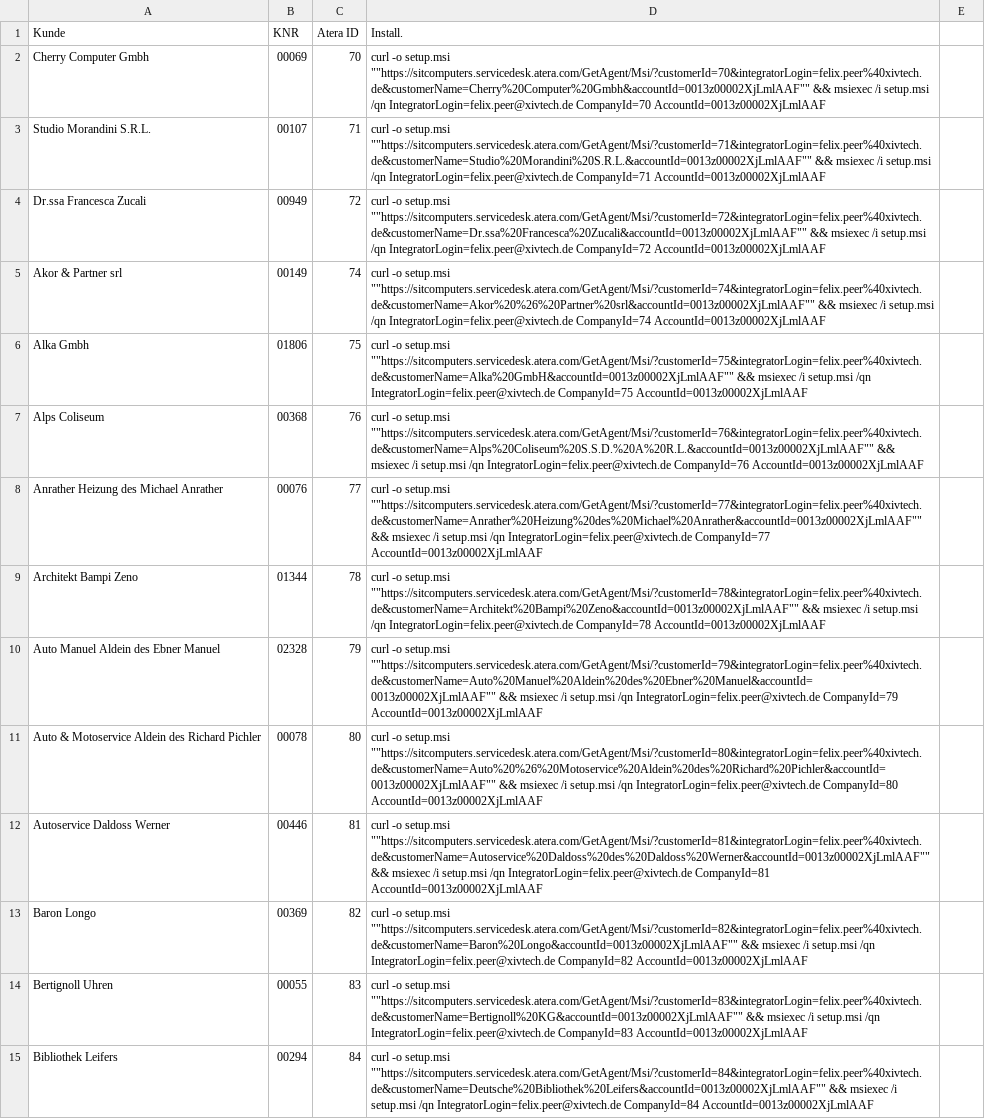
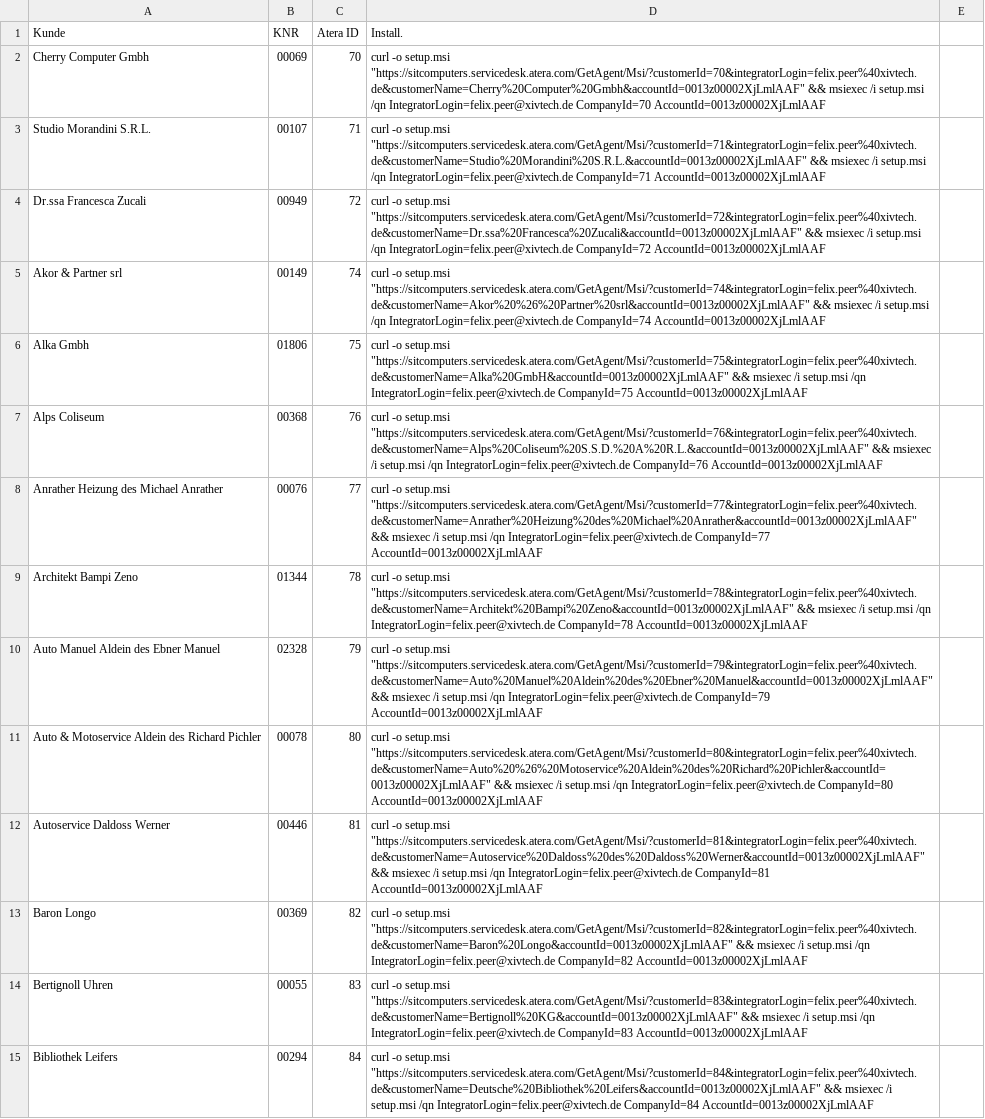
Before and after one commit to ThePi2K/CherryOK, a CSV file: 0/_media/atera_modified.csv, drawn as a sheet; only a part is shown; the diff covers the shown part only; the diff names each change by its address in the sheet, - before the commit and + after, or states it on an @@ line.

```diff
--- a/0/_media/atera_modified.csv
+++ b/0/_media/atera_modified.csv
-D2 (Install.): …-o setup.msi ""https://sitcomputers.servicedesk.atera.com/GetAgent/Msi/?customerId=70&integratorLogin=felix.peer%40xivtech.de&customerName=Cherry%20Computer%20Gmbh&accountId=0013z00002XjLmlAAF"" && msiexec…
+D2 (Install.): …-o setup.msi "https://sitcomputers.servicedesk.atera.com/GetAgent/Msi/?customerId=70&integratorLogin=felix.peer%40xivtech.de&customerName=Cherry%20Computer%20Gmbh&accountId=0013z00002XjLmlAAF" && msiexec…
-D3 (Install.): …-o setup.msi ""https://sitcomputers.servicedesk.atera.com/GetAgent/Msi/?customerId=71&integratorLogin=felix.peer%40xivtech.de&customerName=Studio%20Morandini%20S.R.L.&accountId=0013z00002XjLmlAAF"" && msiexec…
+D3 (Install.): …-o setup.msi "https://sitcomputers.servicedesk.atera.com/GetAgent/Msi/?customerId=71&integratorLogin=felix.peer%40xivtech.de&customerName=Studio%20Morandini%20S.R.L.&accountId=0013z00002XjLmlAAF" && msiexec…
-D4 (Install.): …-o setup.msi ""https://sitcomputers.servicedesk.atera.com/GetAgent/Msi/?customerId=72&integratorLogin=felix.peer%40xivtech.de&customerName=Dr.ssa%20Francesca%20Zucali&accountId=0013z00002XjLmlAAF"" && msiexec…
+D4 (Install.): …-o setup.msi "https://sitcomputers.servicedesk.atera.com/GetAgent/Msi/?customerId=72&integratorLogin=felix.peer%40xivtech.de&customerName=Dr.ssa%20Francesca%20Zucali&accountId=0013z00002XjLmlAAF" && msiexec…
-D5 (Install.): …-o setup.msi ""https://sitcomputers.servicedesk.atera.com/GetAgent/Msi/?customerId=74&integratorLogin=felix.peer%40xivtech.de&customerName=Akor%20%26%20Partner%20srl&accountId=0013z00002XjLmlAAF"" && msiexec…
+D5 (Install.): …-o setup.msi "https://sitcomputers.servicedesk.atera.com/GetAgent/Msi/?customerId=74&integratorLogin=felix.peer%40xivtech.de&customerName=Akor%20%26%20Partner%20srl&accountId=0013z00002XjLmlAAF" && msiexec…
-D6 (Install.): …-o setup.msi ""https://sitcomputers.servicedesk.atera.com/GetAgent/Msi/?customerId=75&integratorLogin=felix.peer%40xivtech.de&customerName=Alka%20GmbH&accountId=0013z00002XjLmlAAF"" && msiexec…
+D6 (Install.): …-o setup.msi "https://sitcomputers.servicedesk.atera.com/GetAgent/Msi/?customerId=75&integratorLogin=felix.peer%40xivtech.de&customerName=Alka%20GmbH&accountId=0013z00002XjLmlAAF" && msiexec…
-D7 (Install.): …-o setup.msi ""https://sitcomputers.servicedesk.atera.com/GetAgent/Msi/?customerId=76&integratorLogin=felix.peer%40xivtech.de&customerName=Alps%20Coliseum%20S.S.D.%20A%20R.L.&accountId=0013z00002XjLmlAAF"" && msiexec…
+D7 (Install.): …-o setup.msi "https://sitcomputers.servicedesk.atera.com/GetAgent/Msi/?customerId=76&integratorLogin=felix.peer%40xivtech.de&customerName=Alps%20Coliseum%20S.S.D.%20A%20R.L.&accountId=0013z00002XjLmlAAF" && msiexec…
-D8 (Install.): …-o setup.msi ""https://sitcomputers.servicedesk.atera.com/GetAgent/Msi/?customerId=77&integratorLogin=felix.peer%40xivtech.de&customerName=Anrather%20Heizung%20des%20Michael%20Anrather&accountId=0013z00002XjLmlAAF"" && msiexec…
+D8 (Install.): …-o setup.msi "https://sitcomputers.servicedesk.atera.com/GetAgent/Msi/?customerId=77&integratorLogin=felix.peer%40xivtech.de&customerName=Anrather%20Heizung%20des%20Michael%20Anrather&accountId=0013z00002XjLmlAAF" && msiexec…
-D9 (Install.): …-o setup.msi ""https://sitcomputers.servicedesk.atera.com/GetAgent/Msi/?customerId=78&integratorLogin=felix.peer%40xivtech.de&customerName=Architekt%20Bampi%20Zeno&accountId=0013z00002XjLmlAAF"" && msiexec…
+D9 (Install.): …-o setup.msi "https://sitcomputers.servicedesk.atera.com/GetAgent/Msi/?customerId=78&integratorLogin=felix.peer%40xivtech.de&customerName=Architekt%20Bampi%20Zeno&accountId=0013z00002XjLmlAAF" && msiexec…
-D10 (Install.): …-o setup.msi ""https://sitcomputers.servicedesk.atera.com/GetAgent/Msi/?customerId=79&integratorLogin=felix.peer%40xivtech.de&customerName=Auto%20Manuel%20Aldein%20des%20Ebner%20Manuel&accountId=0013z00002XjLmlAAF"" && msiexec…
+D10 (Install.): …-o setup.msi "https://sitcomputers.servicedesk.atera.com/GetAgent/Msi/?customerId=79&integratorLogin=felix.peer%40xivtech.de&customerName=Auto%20Manuel%20Aldein%20des%20Ebner%20Manuel&accountId=0013z00002XjLmlAAF" && msiexec…
-D11 (Install.): …-o setup.msi ""https://sitcomputers.servicedesk.atera.com/GetAgent/Msi/?customerId=80&integratorLogin=felix.peer%40xivtech.de&customerName=Auto%20%26%20Motoservice%20Aldein%20des%20Richard%20Pichler&accountId=0013z00002XjLmlAAF"" && msiexec…
+D11 (Install.): …-o setup.msi "https://sitcomputers.servicedesk.atera.com/GetAgent/Msi/?customerId=80&integratorLogin=felix.peer%40xivtech.de&customerName=Auto%20%26%20Motoservice%20Aldein%20des%20Richard%20Pichler&accountId=0013z00002XjLmlAAF" && msiexec…
-D12 (Install.): …-o setup.msi ""https://sitcomputers.servicedesk.atera.com/GetAgent/Msi/?customerId=81&integratorLogin=felix.peer%40xivtech.de&customerName=Autoservice%20Daldoss%20des%20Daldoss%20Werner&accountId=0013z00002XjLmlAAF"" && msiexec…
+D12 (Install.): …-o setup.msi "https://sitcomputers.servicedesk.atera.com/GetAgent/Msi/?customerId=81&integratorLogin=felix.peer%40xivtech.de&customerName=Autoservice%20Daldoss%20des%20Daldoss%20Werner&accountId=0013z00002XjLmlAAF" && msiexec…
-D13 (Install.): …-o setup.msi ""https://sitcomputers.servicedesk.atera.com/GetAgent/Msi/?customerId=82&integratorLogin=felix.peer%40xivtech.de&customerName=Baron%20Longo&accountId=0013z00002XjLmlAAF"" && msiexec…
+D13 (Install.): …-o setup.msi "https://sitcomputers.servicedesk.atera.com/GetAgent/Msi/?customerId=82&integratorLogin=felix.peer%40xivtech.de&customerName=Baron%20Longo&accountId=0013z00002XjLmlAAF" && msiexec…
-D14 (Install.): …-o setup.msi ""https://sitcomputers.servicedesk.atera.com/GetAgent/Msi/?customerId=83&integratorLogin=felix.peer%40xivtech.de&customerName=Bertignoll%20KG&accountId=0013z00002XjLmlAAF"" && msiexec…
+D14 (Install.): …-o setup.msi "https://sitcomputers.servicedesk.atera.com/GetAgent/Msi/?customerId=83&integratorLogin=felix.peer%40xivtech.de&customerName=Bertignoll%20KG&accountId=0013z00002XjLmlAAF" && msiexec…
-D15 (Install.): …-o setup.msi ""https://sitcomputers.servicedesk.atera.com/GetAgent/Msi/?customerId=84&integratorLogin=felix.peer%40xivtech.de&customerName=Deutsche%20Bibliothek%20Leifers&accountId=0013z00002XjLmlAAF"" && msiexec…
+D15 (Install.): …-o setup.msi "https://sitcomputers.servicedesk.atera.com/GetAgent/Msi/?customerId=84&integratorLogin=felix.peer%40xivtech.de&customerName=Deutsche%20Bibliothek%20Leifers&accountId=0013z00002XjLmlAAF" && msiexec…
```
Also changed, not shown: 102 edited cells elsewhere in this file, 1 other file.
